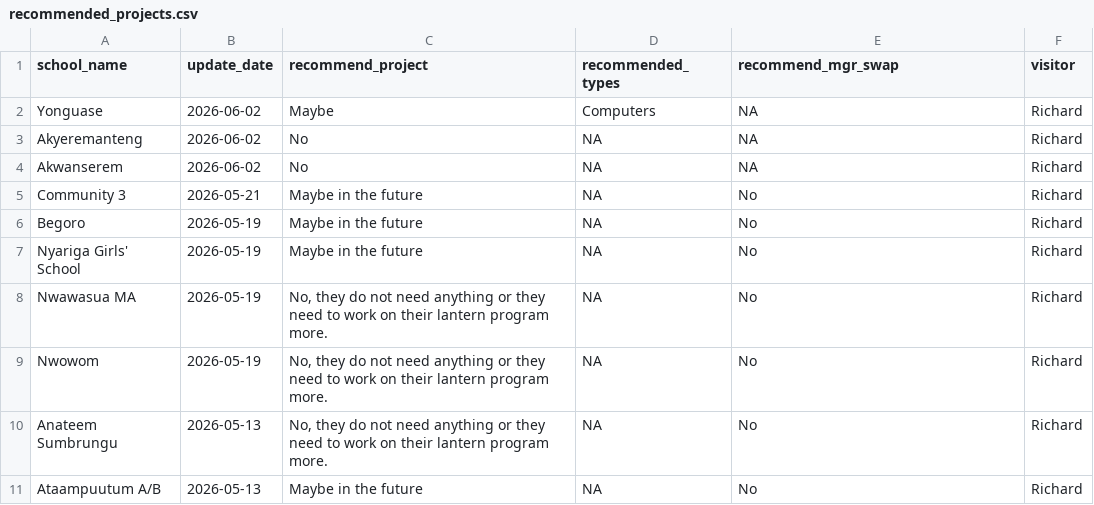
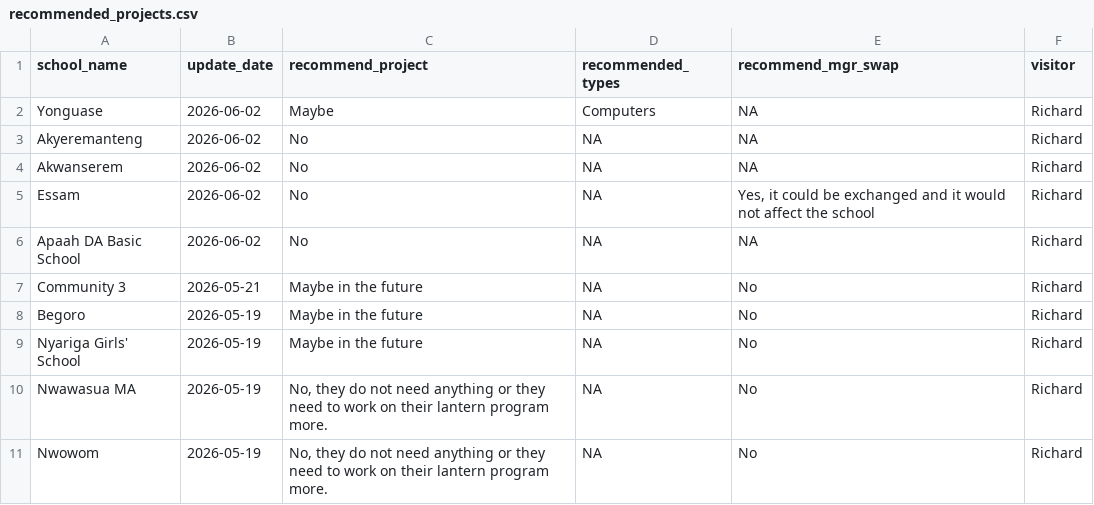
Before and after one commit to EmpowerPlaygrounds/epi-dashboard, a CSV file: data/clean/recommended_projects.csv, drawn as a sheet; only a part is shown; the shorter side is filled out with more unchanged rows.

```diff
--- a/data/clean/recommended_projects.csv
+++ b/data/clean/recommended_projects.csv
@@ -4,2 +4,4 @@ Akyeremanteng,2026-06-02,No,NA,NA,Richard
 Akwanserem,2026-06-02,No,NA,NA,Richard
+Essam,2026-06-02,No,NA,"Yes, it could be exchanged and it would not affect the school",Richard
+Apaah DA Basic School,2026-06-02,No,NA,NA,Richard
 Community 3,2026-05-21,Maybe in the future,NA,No,Richard
```
Also changed, not shown: data/clean/full_updates.csv, data/clean/issues_open.csv, 11 other files.
